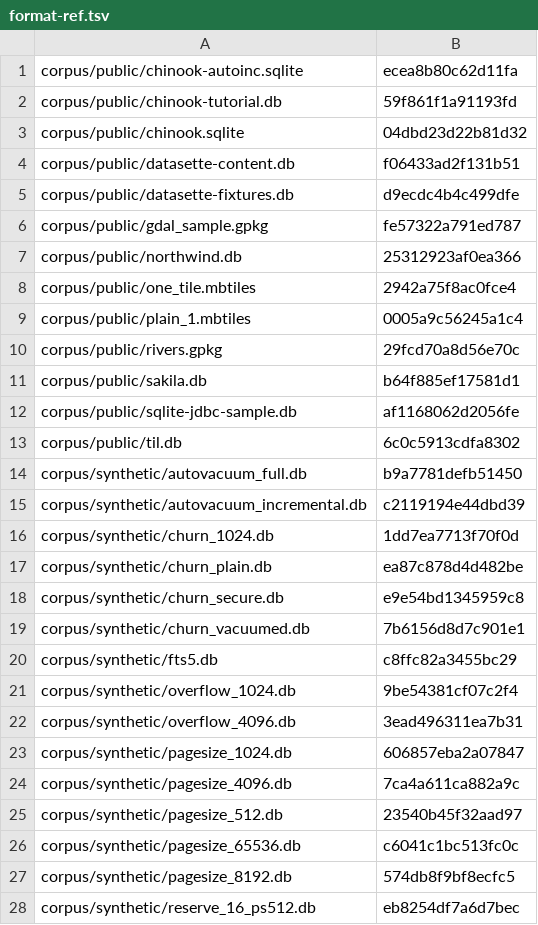
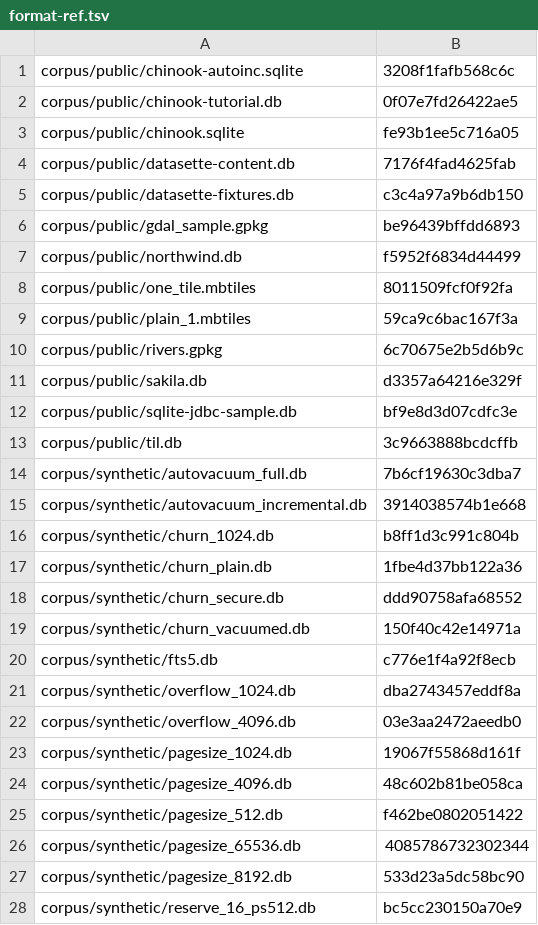
Before and after one commit to lifthrasiir/aqueous, a TSV file: scripts/format-ref.tsv, drawn as a sheet; only a part is shown; the diff covers the shown part only.

Commit message:
Container header: magic 69046cab58be and u16 version (0 whole, 1 coded); FORMAT.md specifies the format in full
Streams are length-prefixed (varint n << 1 | zstd) and ordered so that each is read
with the help of those before it only; nothing may follow the last one. The decoder
rejects leftover stream or part bytes, bad key columns and flags, tag 23, predicted
table groups, overflowing deltas, and lengths the streams cannot hold (before
allocating). The encoder tries every row with an entry's rowid.

```diff
--- a/scripts/format-ref.tsv
+++ b/scripts/format-ref.tsv
@@ -1,28 +1,28 @@
-corpus/public/chinook-autoinc.sqlite	ecea8b80c62d11fa
-corpus/public/chinook-tutorial.db	59f861f1a91193fd
-corpus/public/chinook.sqlite	04dbd23d22b81d32
-corpus/public/datasette-content.db	f06433ad2f131b51
-corpus/public/datasette-fixtures.db	d9ecdc4b4c499dfe
-corpus/public/gdal_sample.gpkg	fe57322a791ed787
-corpus/public/northwind.db	25312923af0ea366
-corpus/public/one_tile.mbtiles	2942a75f8ac0fce4
-corpus/public/plain_1.mbtiles	0005a9c56245a1c4
-corpus/public/rivers.gpkg	29fcd70a8d56e70c
-corpus/public/sakila.db	b64f885ef17581d1
-corpus/public/sqlite-jdbc-sample.db	af1168062d2056fe
-corpus/public/til.db	6c0c5913cdfa8302
-corpus/synthetic/autovacuum_full.db	b9a7781defb51450
-corpus/synthetic/autovacuum_incremental.db	c2119194e44dbd39
-corpus/synthetic/churn_1024.db	1dd7ea7713f70f0d
-corpus/synthetic/churn_plain.db	ea87c878d4d482be
-corpus/synthetic/churn_secure.db	e9e54bd1345959c8
-corpus/synthetic/churn_vacuumed.db	7b6156d8d7c901e1
-corpus/synthetic/fts5.db	c8ffc82a3455bc29
-corpus/synthetic/overflow_1024.db	9be54381cf07c2f4
-corpus/synthetic/overflow_4096.db	3ead496311ea7b31
-corpus/synthetic/pagesize_1024.db	606857eba2a07847
-corpus/synthetic/pagesize_4096.db	7ca4a611ca882a9c
-corpus/synthetic/pagesize_512.db	23540b45f32aad97
-corpus/synthetic/pagesize_65536.db	c6041c1bc513fc0c
-corpus/synthetic/pagesize_8192.db	574db8f9bf8ecfc5
-corpus/synthetic/reserve_16_ps512.db	eb8254df7a6d7bec
+corpus/public/chinook-autoinc.sqlite	3208f1fafb568c6c
+corpus/public/chinook-tutorial.db	0f07e7fd26422ae5
+corpus/public/chinook.sqlite	fe93b1ee5c716a05
+corpus/public/datasette-content.db	7176f4fad4625fab
+corpus/public/datasette-fixtures.db	c3c4a97a9b6db150
+corpus/public/gdal_sample.gpkg	be96439bffdd6893
+corpus/public/northwind.db	f5952f6834d44499
+corpus/public/one_tile.mbtiles	8011509fcf0f92fa
+corpus/public/plain_1.mbtiles	59ca9c6bac167f3a
+corpus/public/rivers.gpkg	6c70675e2b5d6b9c
+corpus/public/sakila.db	d3357a64216e329f
+corpus/public/sqlite-jdbc-sample.db	bf9e8d3d07cdfc3e
+corpus/public/til.db	3c9663888bcdcffb
+corpus/synthetic/autovacuum_full.db	7b6cf19630c3dba7
+corpus/synthetic/autovacuum_incremental.db	3914038574b1e668
+corpus/synthetic/churn_1024.db	b8ff1d3c991c804b
+corpus/synthetic/churn_plain.db	1fbe4d37bb122a36
+corpus/synthetic/churn_secure.db	ddd90758afa68552
+corpus/synthetic/churn_vacuumed.db	150f40c42e14971a
+corpus/synthetic/fts5.db	c776e1f4a92f8ecb
+corpus/synthetic/overflow_1024.db	dba2743457eddf8a
+corpus/synthetic/overflow_4096.db	03e3aa2472aeedb0
+corpus/synthetic/pagesize_1024.db	19067f55868d161f
+corpus/synthetic/pagesize_4096.db	48c602b81be058ca
+corpus/synthetic/pagesize_512.db	f462be0802051422
+corpus/synthetic/pagesize_65536.db	4085786732302344
+corpus/synthetic/pagesize_8192.db	533d23a5dc58bc90
+corpus/synthetic/reserve_16_ps512.db	bc5cc230150a70e9
```
Also changed, not shown: 126 edited cells elsewhere in this file, 8 other files.
